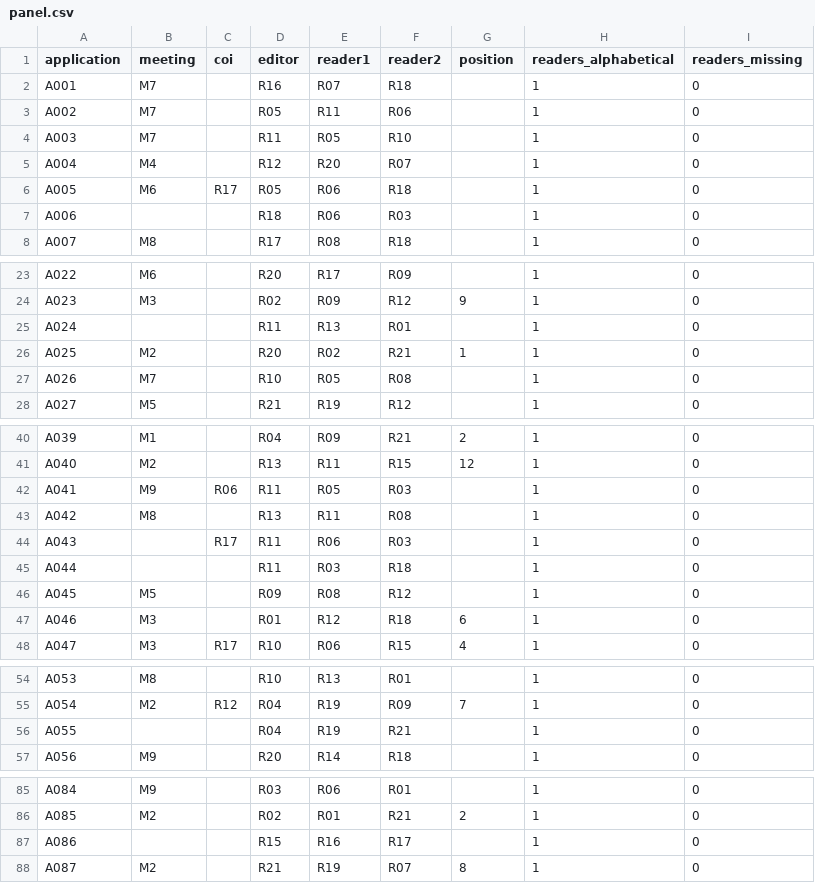
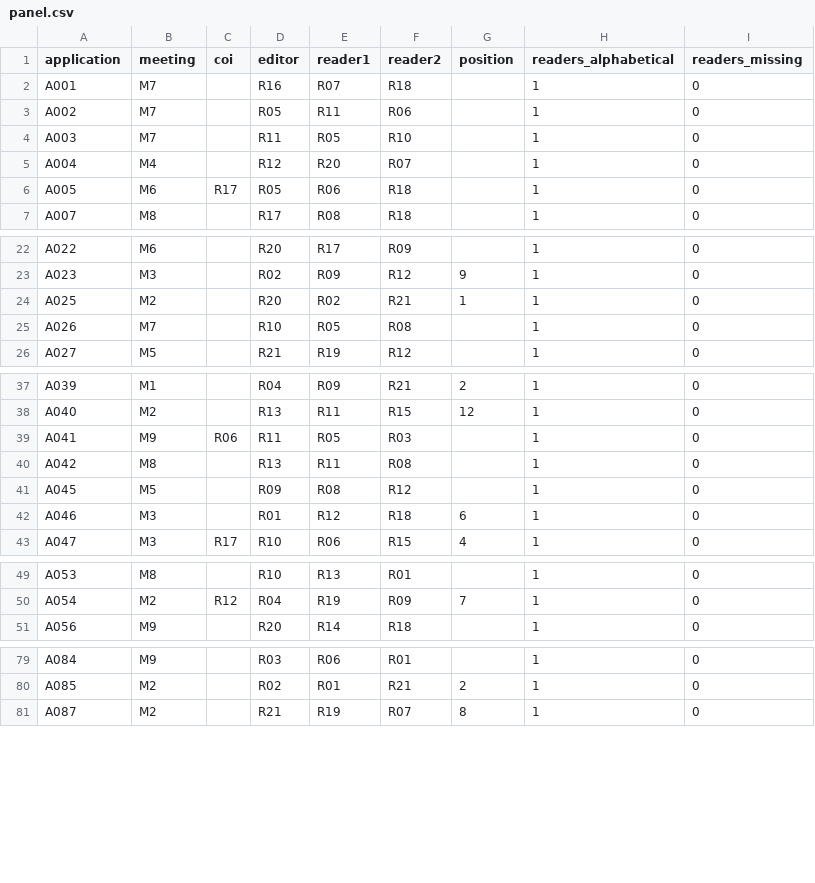
Before and after one commit to HI-IDN/IDeLM-panel-fairness, a CSV file: data/tdf/panel.csv, drawn as a sheet; only a part is shown, gaps mark what is left out; the diff covers the shown part only; the diff names each change by its address in the sheet, - before the commit and + after, or states it on an @@ line.

```diff
--- a/data/tdf/panel.csv
+++ b/data/tdf/panel.csv
-row 7: A006 |  |  | R18 | R06 | R03 |  | 1 | 0
-row 25: A024 |  |  | R11 | R13 | R01 |  | 1 | 0
-row 44: A043 |  | R17 | R11 | R06 | R03 |  | 1 | 0
-row 45: A044 |  |  | R11 | R03 | R18 |  | 1 | 0
-row 56: A055 |  |  | R04 | R19 | R21 |  | 1 | 0
-row 87: A086 |  |  | R15 | R16 | R17 |  | 1 | 0
```
Also changed, not shown: 2 removed rows elsewhere in this file.
